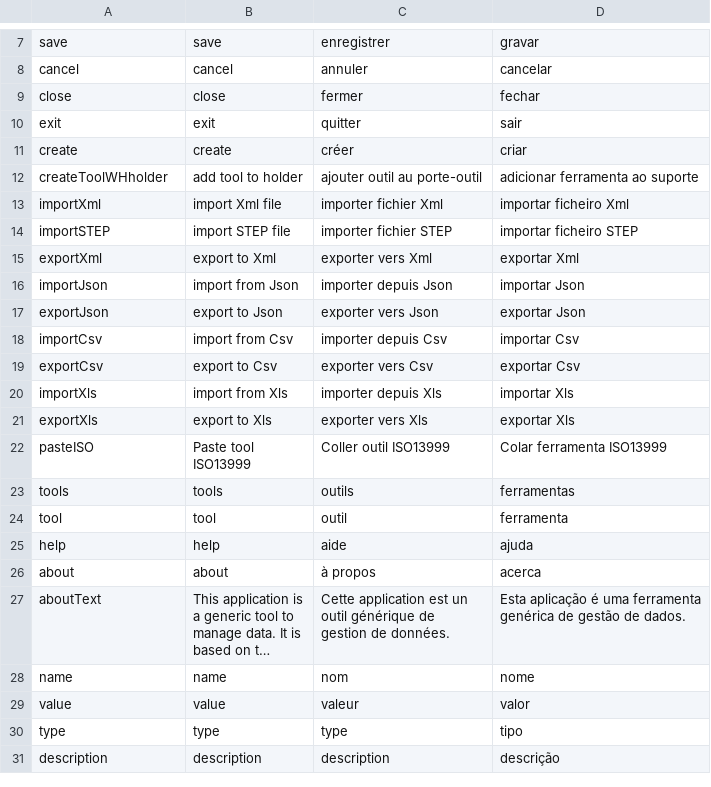
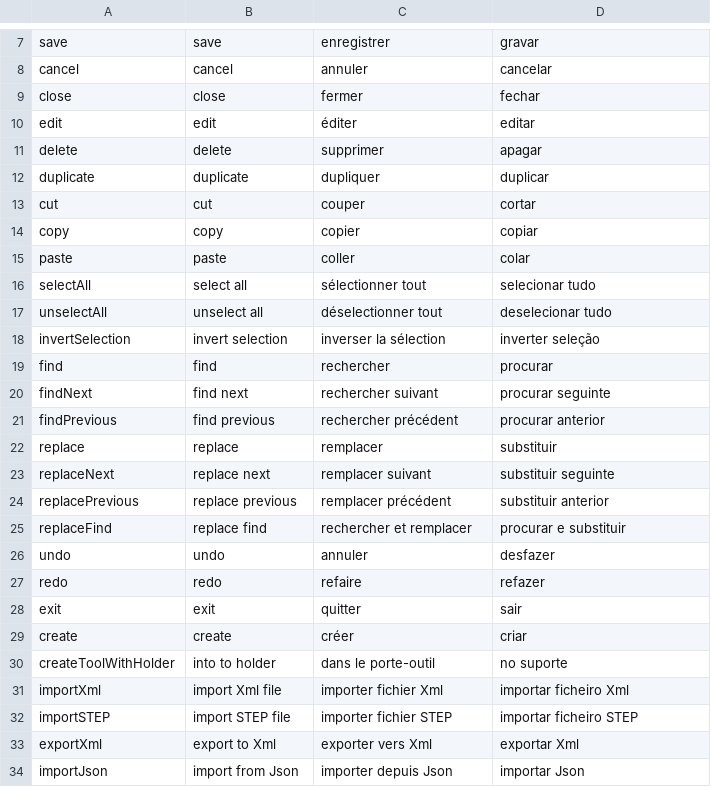
Before and after one commit to danxdz/editool_python, a CSV file: wx_gui/dist/menus.csv, drawn as a sheet; only a part is shown, gaps mark what is left out; the shorter side is filled out with more unchanged rows; long unchanged cells end in …; the diff covers the shown part only.

```diff
--- a/wx_gui/dist/menus.csv
+++ b/wx_gui/dist/menus.csv
@@ -9,5 +9,23 @@ cancel;cancel;annuler;cancelar
 close;close;fermer;fechar
+edit;edit;éditer;editar
+delete;delete;supprimer;apagar
+duplicate;duplicate;dupliquer;duplicar
+cut;cut;couper;cortar
+copy;copy;copier;copiar
+paste;paste;coller;colar
+selectAll;select all;sélectionner tout;selecionar tudo
+unselectAll;unselect all;déselectionner tout;deselecionar tudo
+invertSelection;invert selection;inverser la sélection;inverter seleção
+find;find;rechercher;procurar
+findNext;find next;rechercher suivant;procurar seguinte
+findPrevious;find previous;rechercher précédent;procurar anterior
+replace;replace;remplacer;substituir
+replaceNext;replace next;remplacer suivant;substituir seguinte
+replacePrevious;replace previous;remplacer précédent;substituir anterior
+replaceFind;replace find;rechercher et remplacer;procurar e substituir
+undo;undo;annuler;desfazer
+redo;redo;refaire;refazer
 exit;exit;quitter;sair
 create;create;créer;criar
-createToolWHholder;add tool to holder;ajouter outil au porte-outil;adicionar ferramenta ao suporte
+createToolWithHolder;into to holder;dans le porte-outil;no suporte
 importXml;import Xml file;importer fichier Xml;importar ficheiro Xml
```
Also changed, not shown: 28 added rows elsewhere in this file, menus.csv, 36 other files.
